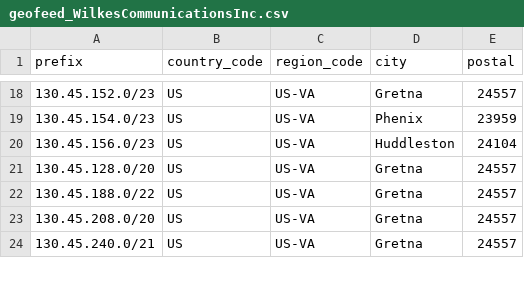
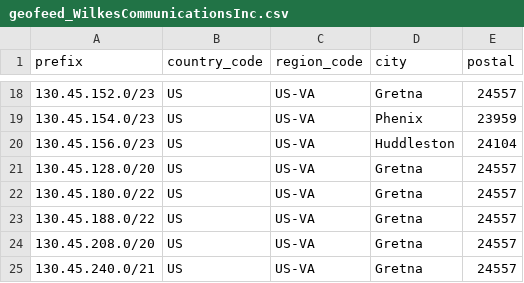
Before and after one commit to jmiler925/geolocation, a CSV file: geofeed_WilkesCommunicationsInc.csv, drawn as a sheet; only a part is shown, gaps mark what is left out; the diff names each change by its address in the sheet, - before the commit and + after, or states it on an @@ line.

Commit message:
Update geofeed_WilkesCommunicationsInc.csv

```diff
--- a/geofeed_WilkesCommunicationsInc.csv
+++ b/geofeed_WilkesCommunicationsInc.csv
+row 22: 130.45.180.0/22 | US | US-VA | Gretna | 24557
```
